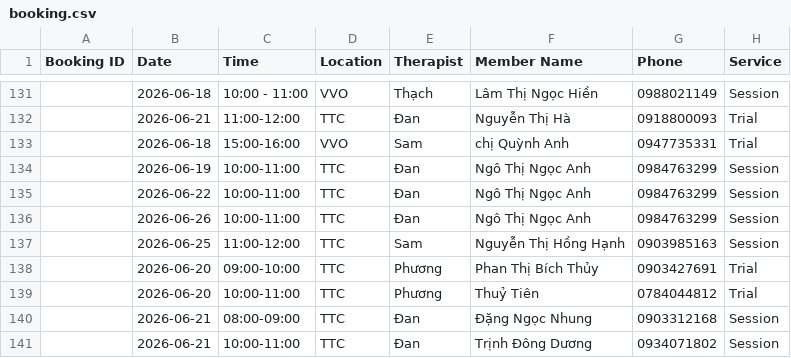
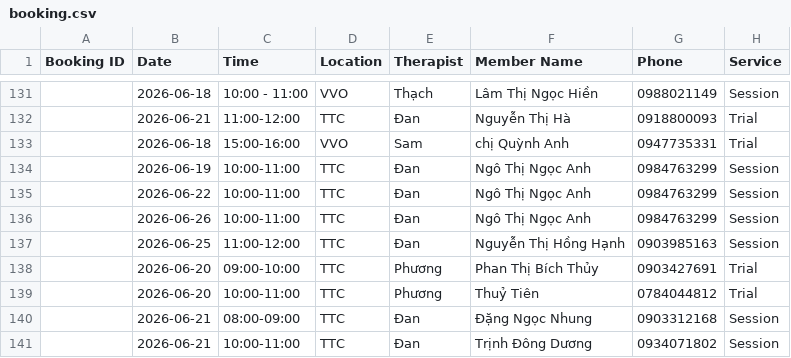
Before and after one commit to dtchien401/ProPhysio-Dashboard, a CSV file: booking.csv, drawn as a sheet; only a part is shown, gaps mark what is left out; the diff names each change by its address in the sheet, - before the commit and + after, or states it on an @@ line.

Commit message:
Auto upload booking.csv from Google Sheets

```diff
--- a/booking.csv
+++ b/booking.csv
-E137 (Therapist): Sam
+E137 (Therapist): Đan
```
